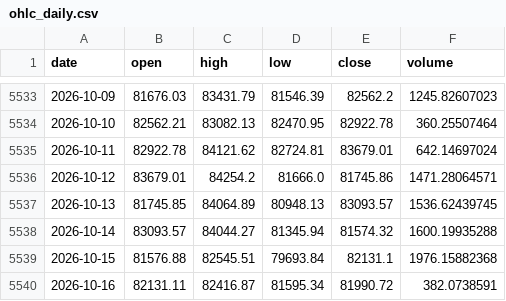
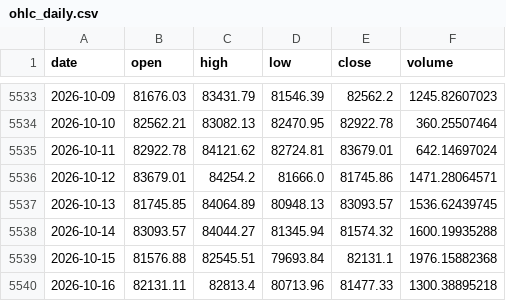
Before and after one commit to OzVii/bitcoin-cycle, a CSV file: data/ohlc_daily.csv, drawn as a sheet; only a part is shown, gaps mark what is left out.

```diff
--- a/data/ohlc_daily.csv
+++ b/data/ohlc_daily.csv
@@ -5539,2 +5539,2 @@ date,open,high,low,close,volume
 2026-10-15,81576.88,82545.51,79693.84,82131.1,1976.15882368
-2026-10-16,82131.11,82416.87,81595.34,81990.72,382.0738591
+2026-10-16,82131.11,82813.4,80713.96,81477.33,1300.38895218
```
Also changed, not shown: 3 other files.
